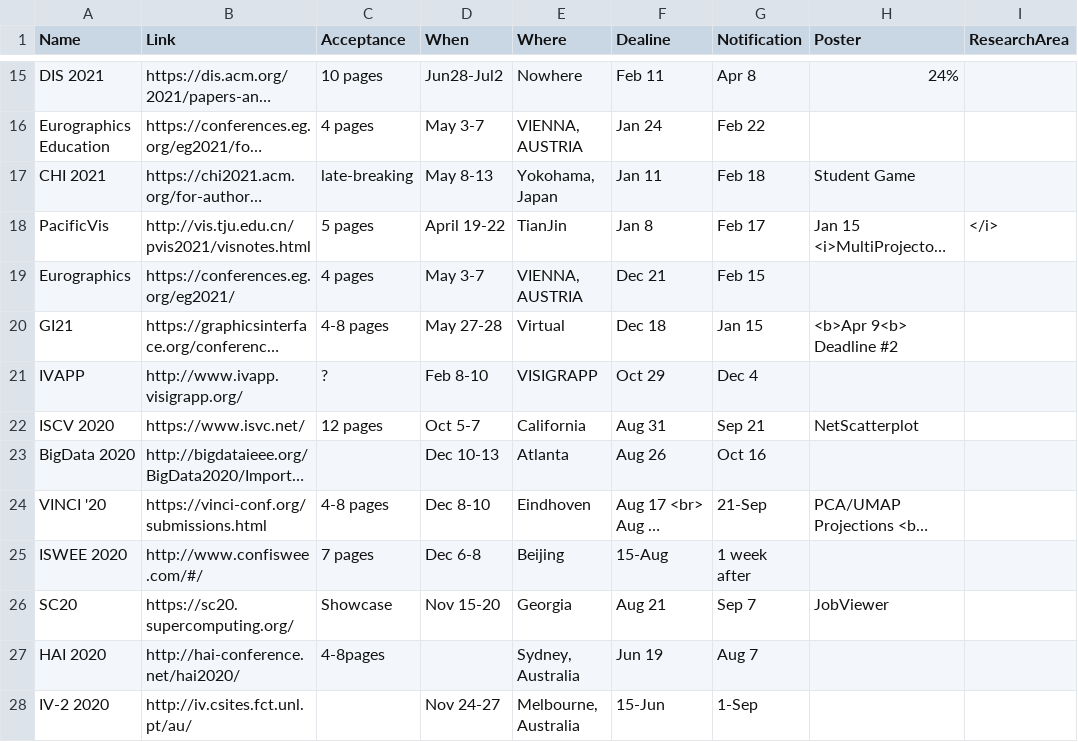
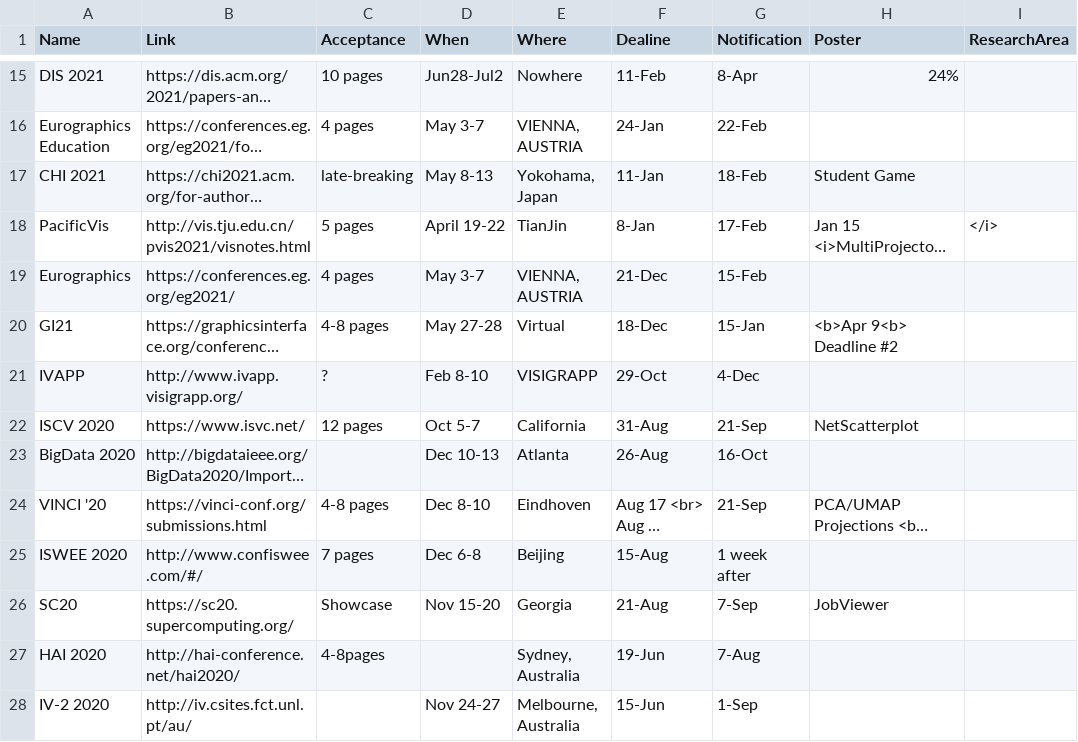
Before and after one commit to iDataVisualizationLab/idatavisualizationlab.github.io, a TSV file: data/conferences.tsv, drawn as a sheet; only a part is shown, gaps mark what is left out; long unchanged cells end in …; the diff covers the shown part only; the diff names each change by its address in the sheet, - before the commit and + after, or states it on an @@ line.

```diff
--- a/data/conferences.tsv
+++ b/data/conferences.tsv
-F15 (Dealine): Feb 11
+F15 (Dealine): 11-Feb
-G15 (Notification): Apr 8
+G15 (Notification): 8-Apr
-F16 (Dealine): Jan 24
+F16 (Dealine): 24-Jan
-G16 (Notification): Feb 22
+G16 (Notification): 22-Feb
-F17 (Dealine): Jan 11
+F17 (Dealine): 11-Jan
-G17 (Notification): Feb 18
+G17 (Notification): 18-Feb
-F18 (Dealine): Jan 8
+F18 (Dealine): 8-Jan
-G18 (Notification): Feb 17
+G18 (Notification): 17-Feb
-F19 (Dealine): Dec 21
+F19 (Dealine): 21-Dec
-G19 (Notification): Feb 15
+G19 (Notification): 15-Feb
-F20 (Dealine): Dec 18
+F20 (Dealine): 18-Dec
-G20 (Notification): Jan 15
+G20 (Notification): 15-Jan
-F21 (Dealine): Oct 29
+F21 (Dealine): 29-Oct
-G21 (Notification): Dec 4
+G21 (Notification): 4-Dec
-F22 (Dealine): Aug 31
+F22 (Dealine): 31-Aug
-G22 (Notification): Sep 21
+G22 (Notification): 21-Sep
-F23 (Dealine): Aug 26
+F23 (Dealine): 26-Aug
-G23 (Notification): Oct 16
+G23 (Notification): 16-Oct
-F26 (Dealine): Aug 21
+F26 (Dealine): 21-Aug
-G26 (Notification): Sep 7
+G26 (Notification): 7-Sep
-F27 (Dealine): Jun 19
+F27 (Dealine): 19-Jun
-G27 (Notification): Aug 7
+G27 (Notification): 7-Aug
```
Also changed, not shown: 42 edited cells elsewhere in this file, data/publication.tsv.
